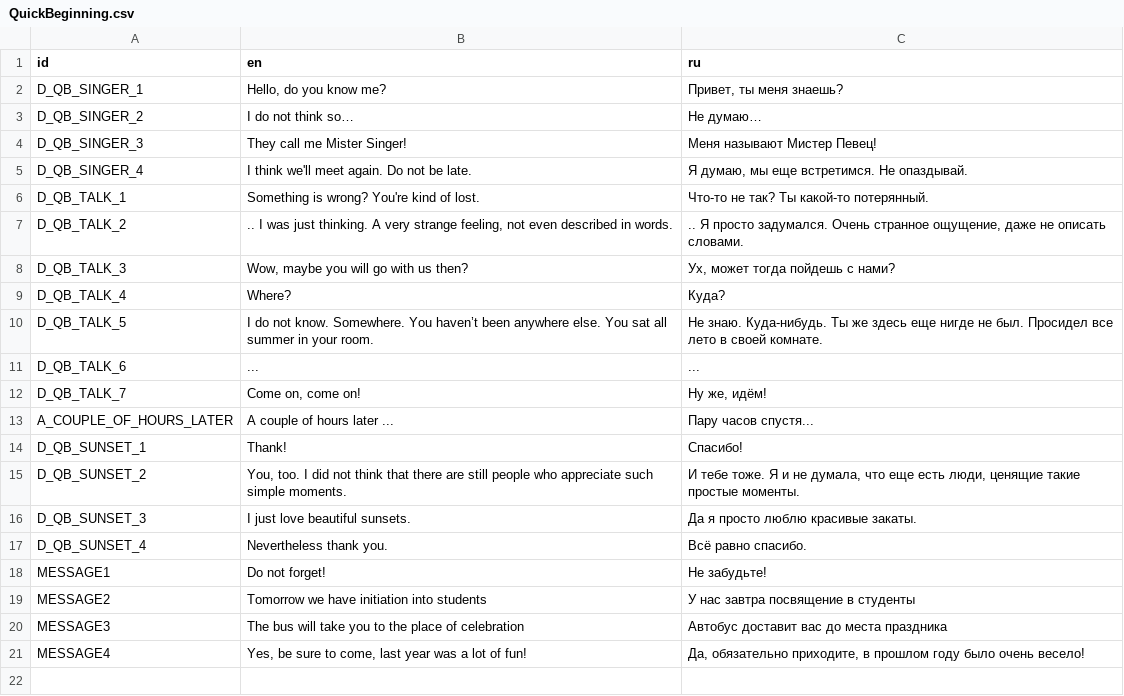
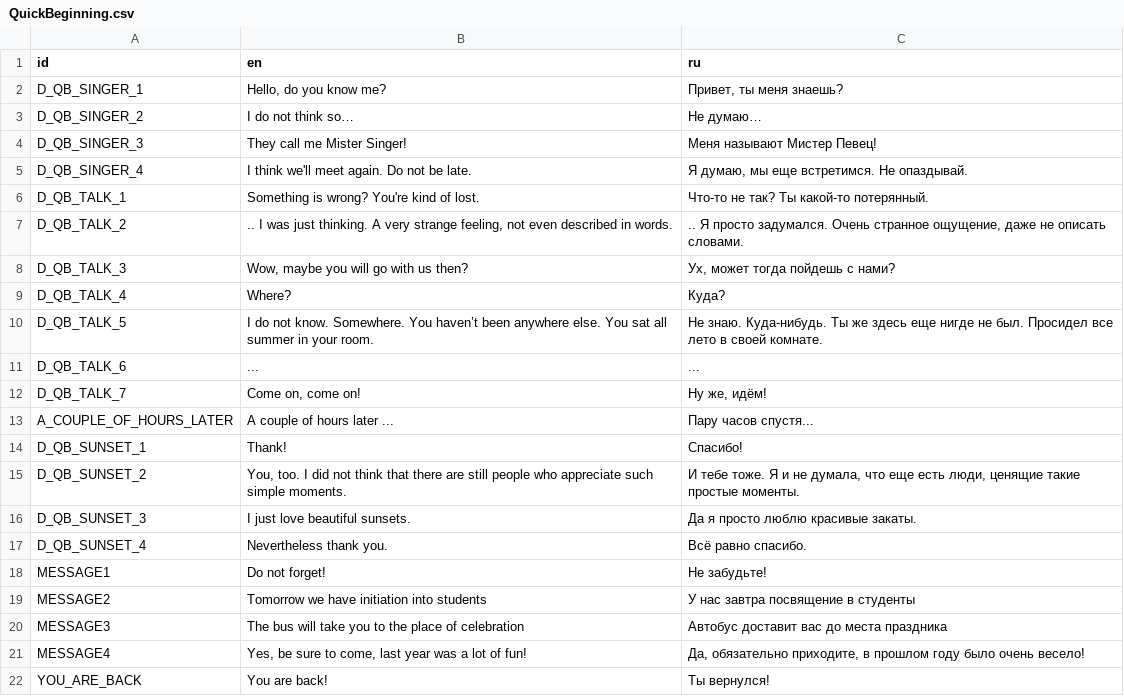
Before and after one commit to ordinary-dev/student-quest, a CSV file: Translations/QuickBeginning.csv, drawn as a sheet.

```diff
--- a/Translations/QuickBeginning.csv
+++ b/Translations/QuickBeginning.csv
@@ -21 +21,2 @@ MESSAGE3,The bus will take you to the place of celebration,Автобус дос
 MESSAGE4,"Yes, be sure to come, last year was a lot of fun!","Да, обязательно приходите, в прошлом году было очень весело!"
+YOU_ARE_BACK,You are back!,Ты вернулся!
```
Also changed, not shown: Translations/Celebration.csv, 27 other files.
